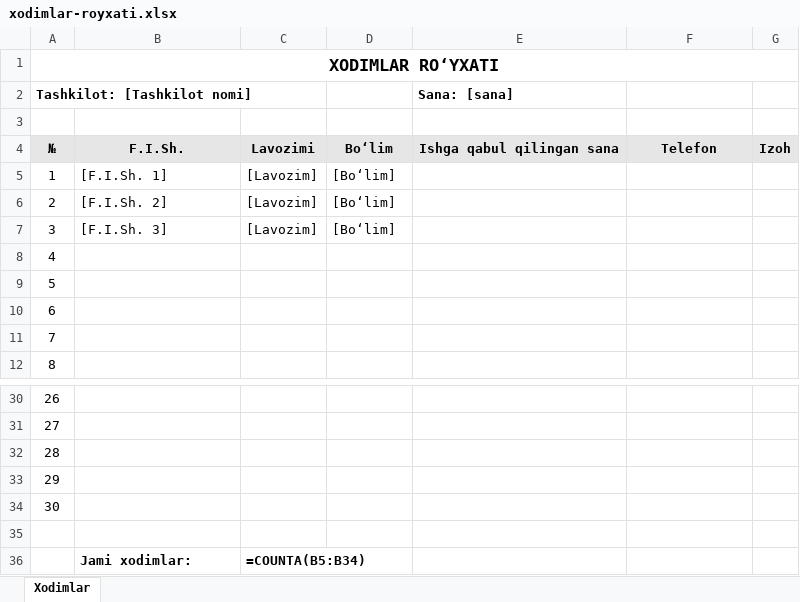
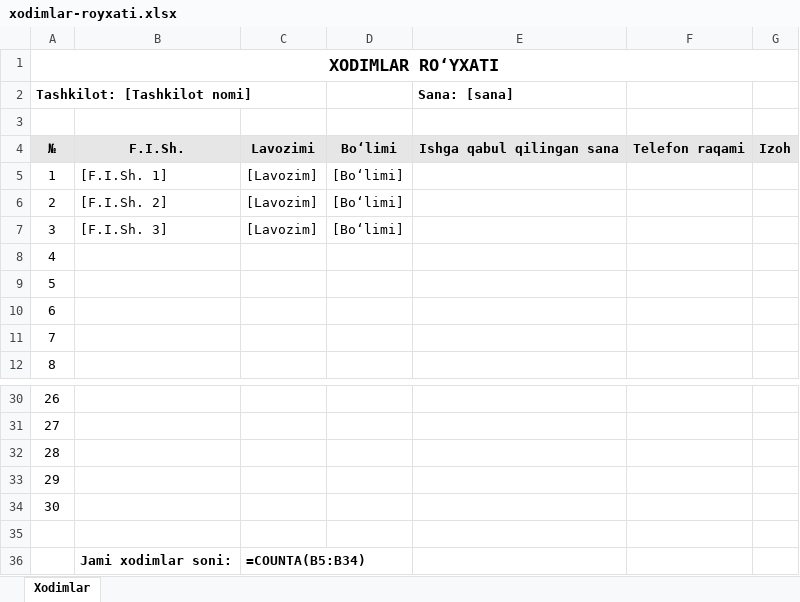
Before and after one commit to bakhodirovxz/Office, an Excel workbook: web/shell/templates/xodimlar-royxati.xlsx, sheet Xodimlar, drawn as a sheet; only a part is shown, gaps mark what is left out; values as stored, in another font and other column widths than the file's, no borders; formulas without a stored value are shown as written; the diff names each change by its address in the sheet, - before the commit and + after, or states it on an @@ line.

```diff
--- a/web/shell/templates/xodimlar-royxati.xlsx (sheet Xodimlar)
+++ b/web/shell/templates/xodimlar-royxati.xlsx (sheet Xodimlar)
-D4: Boʻlim
+D4: Boʻlimi
-F4: Telefon
+F4: Telefon raqami
-D5:D7: [Boʻlim]
+D5:D7: [Boʻlimi]
-B36: Jami xodimlar:
+B36: Jami xodimlar soni:
```
Also changed, not shown: web/shell/templates/tabel.xlsx, 10 other files.
